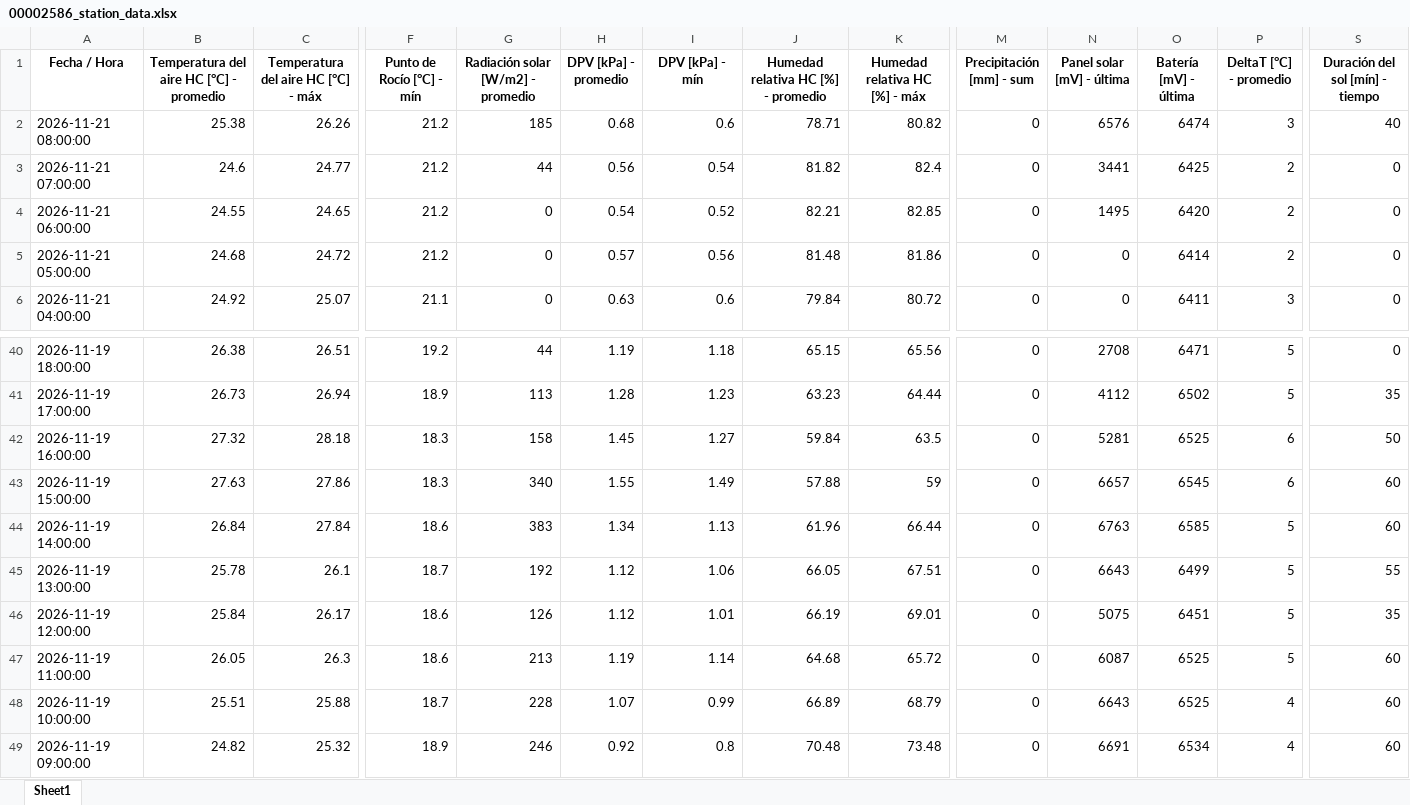
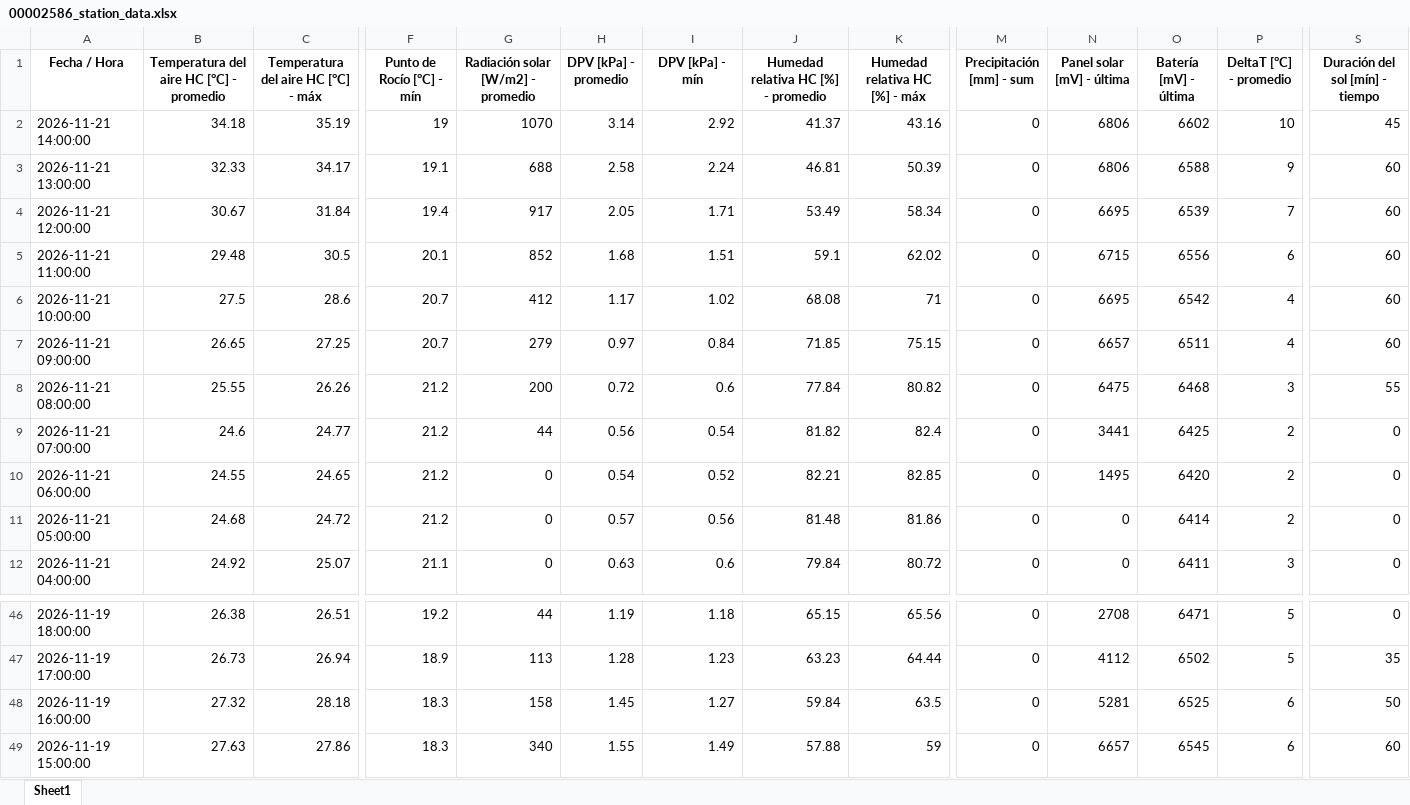
Before and after one commit to intasalta/imetos, an Excel workbook: 00002586_station_data.xlsx, sheet Sheet1, drawn as a sheet; only a part is shown, gaps mark what is left out; values as stored, in another font and other column widths than the file's, no borders; removed rows and columns are numbered as before the commit, all else as after; rows hold the shown columns only; the diff names each change by its address in the sheet, - before the commit and + after, or states it on an @@ line.

```diff
--- a/00002586_station_data.xlsx (sheet Sheet1)
+++ b/00002586_station_data.xlsx (sheet Sheet1)
+row 2: 2026-11-21 14:00:00 | 34.18 | 35.19 | 19 | 1070 | 3.14 | 2.92 | 41.37 | 43.16 | 0 | 6806 | 6602 | 10 | 45
+row 3: 2026-11-21 13:00:00 | 32.33 | 34.17 | 19.1 | 688 | 2.58 | 2.24 | 46.81 | 50.39 | 0 | 6806 | 6588 | 9 | 60
+row 4: 2026-11-21 12:00:00 | 30.67 | 31.84 | 19.4 | 917 | 2.05 | 1.71 | 53.49 | 58.34 | 0 | 6695 | 6539 | 7 | 60
+row 5: 2026-11-21 11:00:00 | 29.48 | 30.5 | 20.1 | 852 | 1.68 | 1.51 | 59.1 | 62.02 | 0 | 6715 | 6556 | 6 | 60
+row 6: 2026-11-21 10:00:00 | 27.5 | 28.6 | 20.7 | 412 | 1.17 | 1.02 | 68.08 | 71 | 0 | 6695 | 6542 | 4 | 60
+row 7: 2026-11-21 09:00:00 | 26.65 | 27.25 | 20.7 | 279 | 0.97 | 0.84 | 71.85 | 75.15 | 0 | 6657 | 6511 | 4 | 60
-B8: 25.38
+B8: 25.55
-G8: 185
+G8: 200
-H8 (DPV [kPa] - promedio): 0.68
+H8 (DPV [kPa] - promedio): 0.72
-J8: 78.71
+J8: 77.84
-N8 (Panel solar [mV] - última): 6576
+N8 (Panel solar [mV] - última): 6475
-O8 (Batería [mV] - última): 6474
+O8 (Batería [mV] - última): 6468
-S8 (Duración del sol [mín] - tiempo): 40
+S8 (Duración del sol [mín] - tiempo): 55
-row 44: 2026-11-19 14:00:00 | 26.84 | 27.84 | 18.6 | 383 | 1.34 | 1.13 | 61.96 | 66.44 | 0 | 6763 | 6585 | 5 | 60
-row 45: 2026-11-19 13:00:00 | 25.78 | 26.1 | 18.7 | 192 | 1.12 | 1.06 | 66.05 | 67.51 | 0 | 6643 | 6499 | 5 | 55
-row 46: 2026-11-19 12:00:00 | 25.84 | 26.17 | 18.6 | 126 | 1.12 | 1.01 | 66.19 | 69.01 | 0 | 5075 | 6451 | 5 | 35
-row 47: 2026-11-19 11:00:00 | 26.05 | 26.3 | 18.6 | 213 | 1.19 | 1.14 | 64.68 | 65.72 | 0 | 6087 | 6525 | 5 | 60
-row 48: 2026-11-19 10:00:00 | 25.51 | 25.88 | 18.7 | 228 | 1.07 | 0.99 | 66.89 | 68.79 | 0 | 6643 | 6525 | 4 | 60
-row 49: 2026-11-19 09:00:00 | 24.82 | 25.32 | 18.9 | 246 | 0.92 | 0.8 | 70.48 | 73.48 | 0 | 6691 | 6534 | 4 | 60
```
Also changed, not shown: 00002646_station_data.xlsx, 4 other files.
